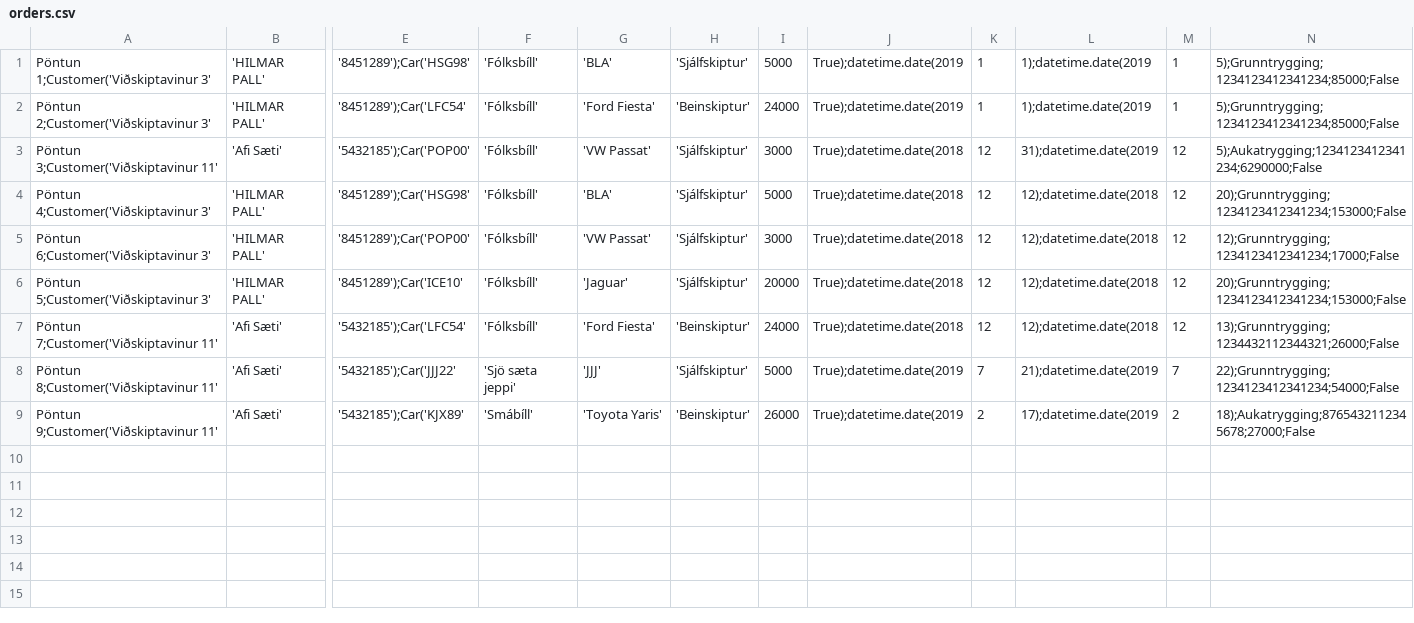
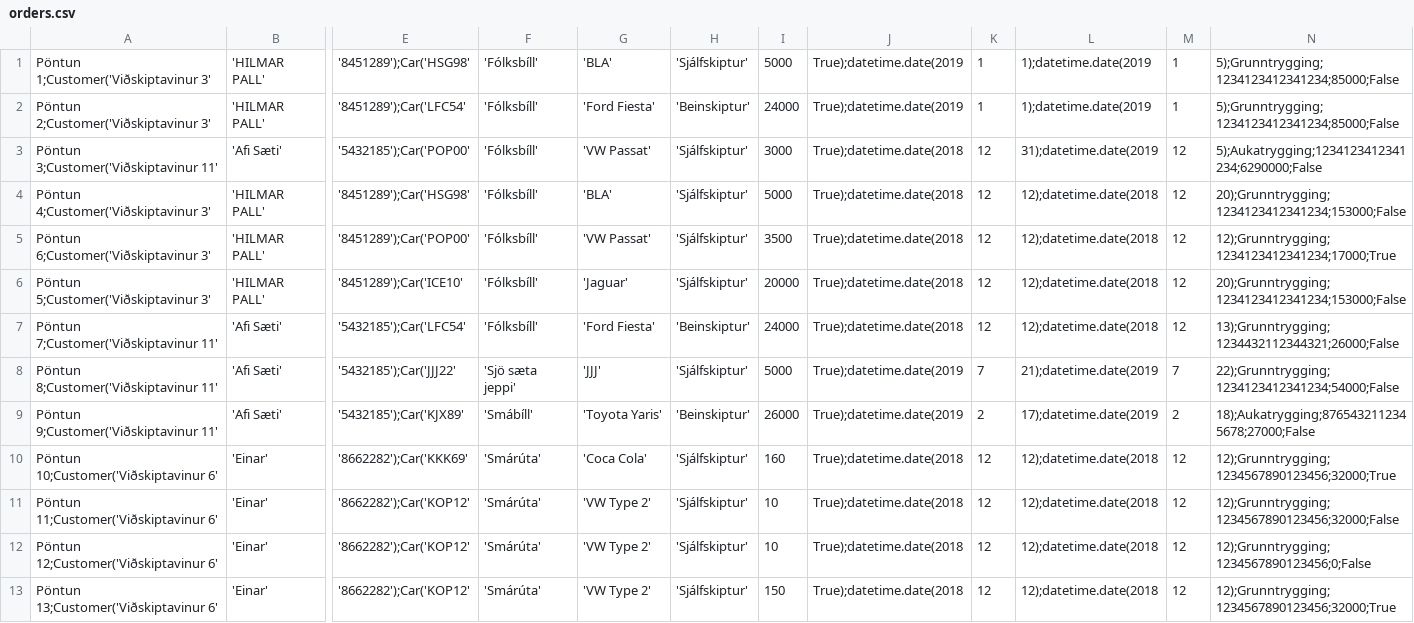
Before and after one commit to einaroddurpall/vln1, a CSV file: data/orders.csv, drawn as a sheet; only a part is shown, gaps mark what is left out; rows hold the shown columns only; the diff names each change by its address in the sheet, - before the commit and + after, or states it on an @@ line.

```diff
--- a/data/orders.csv
+++ b/data/orders.csv
-I5: 3000
+I5: 3500
-N5: 12);Grunntrygging;1234123412341234;17000;False
+N5: 12);Grunntrygging;1234123412341234;17000;True
+row 10: Pöntun 10;Customer('Viðskiptavinur 6' | 'Einar' | '8662282');Car('KKK69' | 'Smárúta' | 'Coca Cola' | 'Sjálfskiptur' | 160 | True);datetime.date(2018 | 12 | 12);datetime.date(2018 | 12 | 12);Grunntrygging;1234567890123456;32000;True
+row 11: Pöntun 11;Customer('Viðskiptavinur 6' | 'Einar' | '8662282');Car('KOP12' | 'Smárúta' | 'VW Type 2' | 'Sjálfskiptur' | 10 | True);datetime.date(2018 | 12 | 12);datetime.date(2018 | 12 | 12);Grunntrygging;1234567890123456;32000;False
+row 12: Pöntun 12;Customer('Viðskiptavinur 6' | 'Einar' | '8662282');Car('KOP12' | 'Smárúta' | 'VW Type 2' | 'Sjálfskiptur' | 10 | True);datetime.date(2018 | 12 | 12);datetime.date(2018 | 12 | 12);Grunntrygging;1234567890123456;0;False
+row 13: Pöntun 13;Customer('Viðskiptavinur 6' | 'Einar' | '8662282');Car('KOP12' | 'Smárúta' | 'VW Type 2' | 'Sjálfskiptur' | 150 | True);datetime.date(2018 | 12 | 12);datetime.date(2018 | 12 | 12);Grunntrygging;1234567890123456;32000;True
```
Also changed, not shown: data/sedan.csv, 6 other files.
